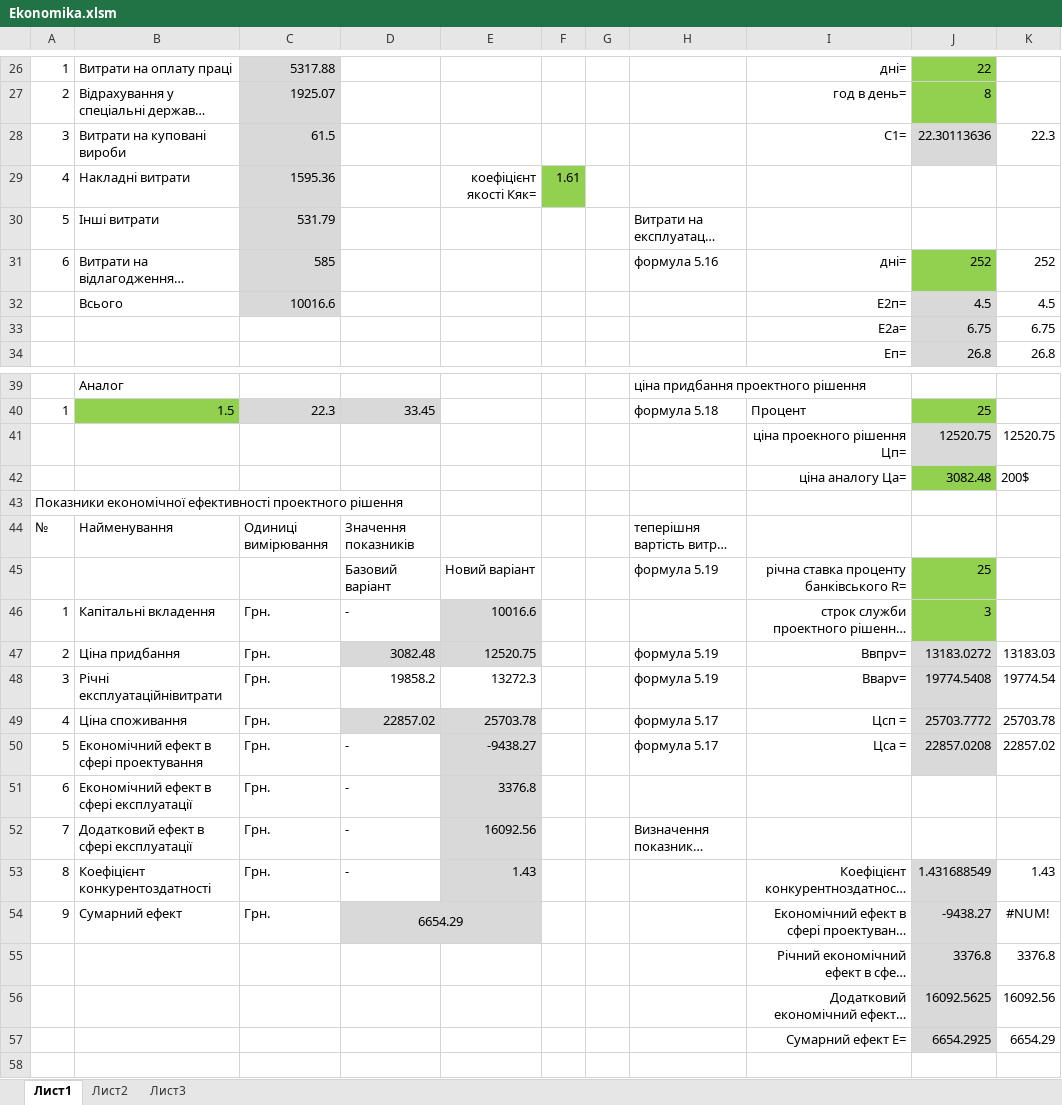
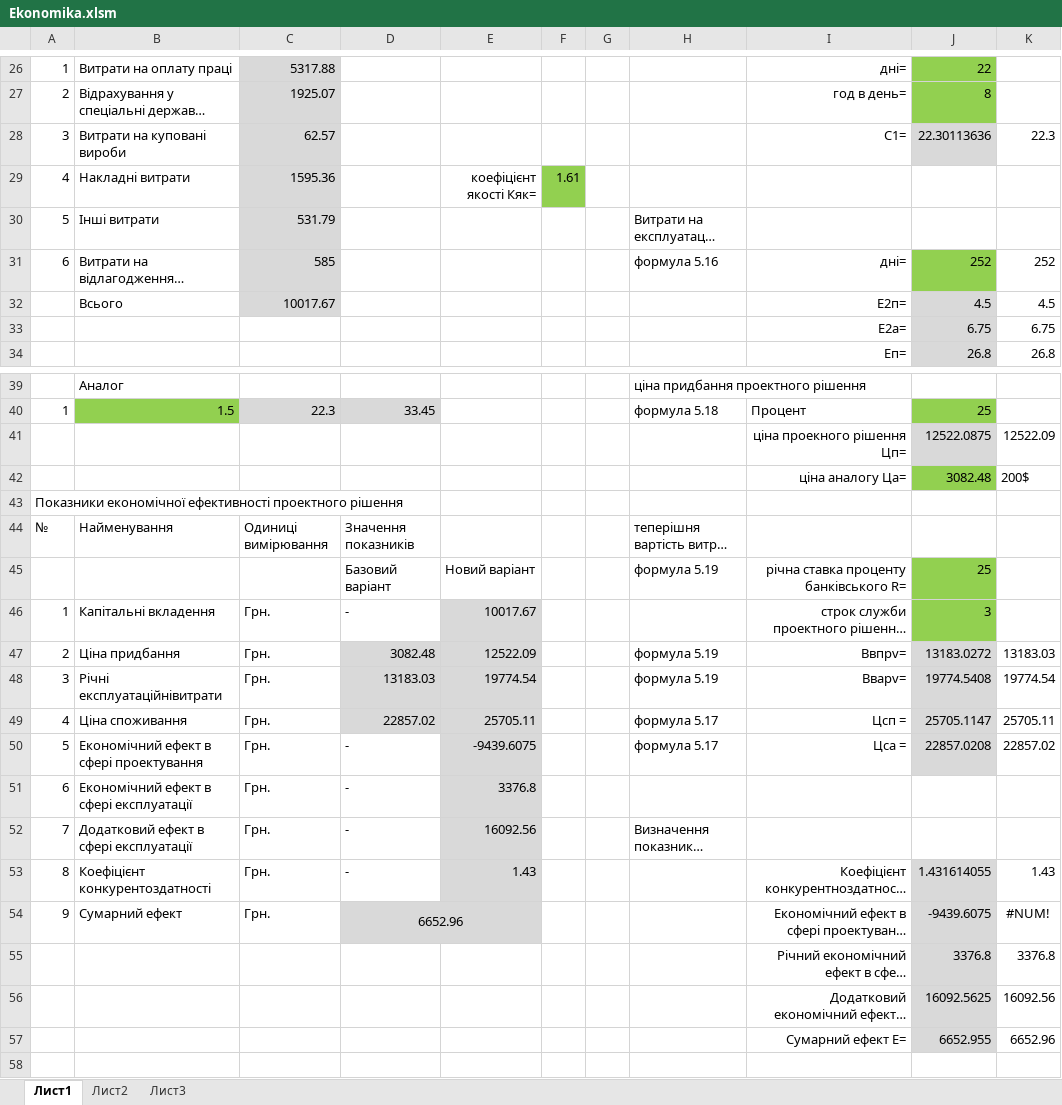
Before and after one commit to SivkaTheBest/Dyplom, an Excel workbook: dyplom/Ekonomika.xlsm, sheet Лист1, drawn as a sheet; only a part is shown, gaps mark what is left out; long unchanged cells end in …; values as stored, in another font and other column widths than the file's, no borders; removed rows and columns are numbered as before the commit, all else as after; the diff covers the shown part only; the diff names each change by its address in the sheet, - before the commit and + after, or states it on an @@ line.

```diff
--- a/dyplom/Ekonomika.xlsm (sheet Лист1)
+++ b/dyplom/Ekonomika.xlsm (sheet Лист1)
-C28: 61.5
+C28: 62.57
-C32: 10016.6
+C32: 10017.67
-row 41:  |  |  |  |  |  |  |  | ціна проекного рішення Цп= | 12520.75 | 12520.75
+row 41:  |  |  |  |  |  |  |  | ціна проекного рішення Цп= | 12522.0875 | 12522.09
-E46: 10016.6
+E46: 10017.67
-E47: 12520.75
+E47: 12522.09
-D48: 19858.2
+D48: 13183.03
-D48:E48 fill: none
+D48:E48 fill: #D9D9D9
-E48: 13272.3
+E48: 19774.54
-E49: 25703.78
+E49: 25705.11
-J49: 25703.7772
+J49: 25705.1147
-K49: 25703.78
+K49: 25705.11
-E50: -9438.27
+E50: -9439.6075
-J53: 1.431688549
+J53: 1.431614055
-D54: 6654.29
+D54: 6652.96
-J54: -9438.27
+J54: -9439.6075
-row 57:  |  |  |  |  |  |  |  | Сумарний ефект Е= | 6654.2925 | 6654.29
+row 57:  |  |  |  |  |  |  |  | Сумарний ефект Е= | 6652.955 | 6652.96
```
Also changed, not shown: 6 edited cells elsewhere in this sheet, 1 other file.
